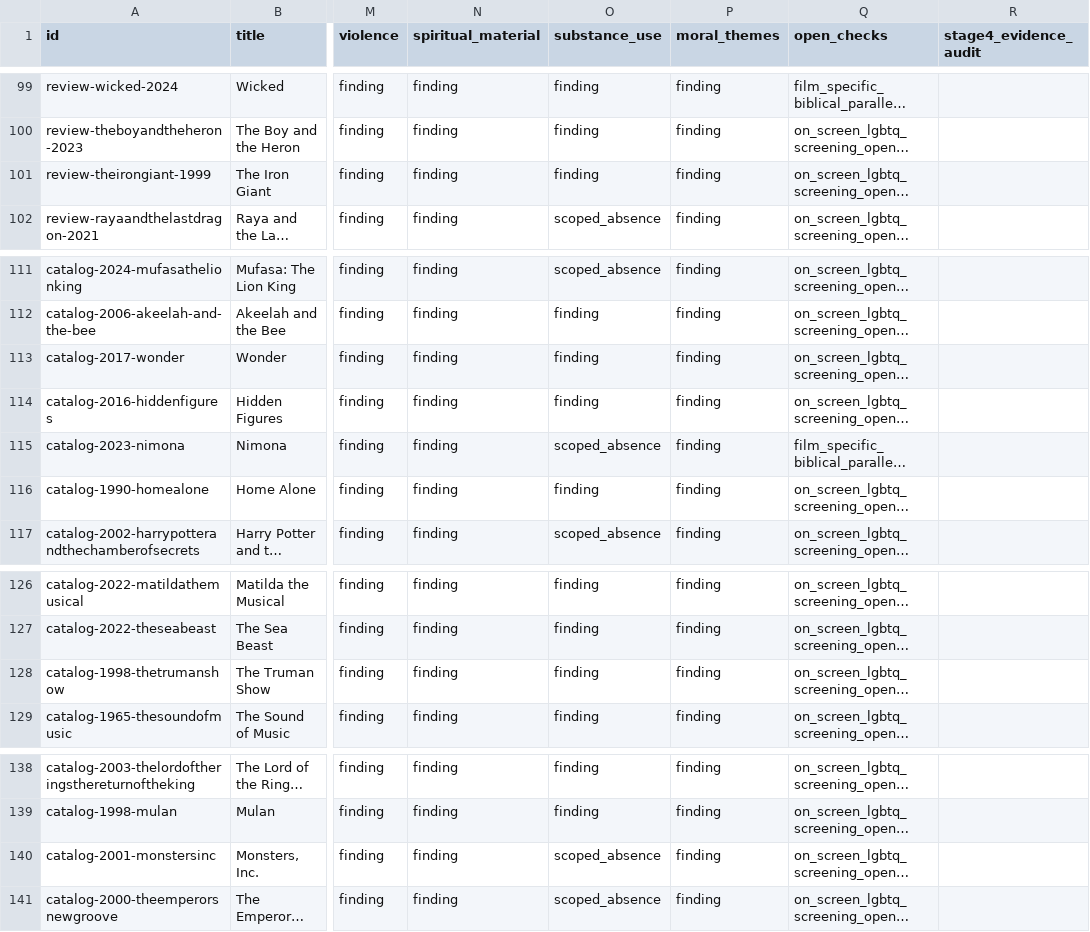
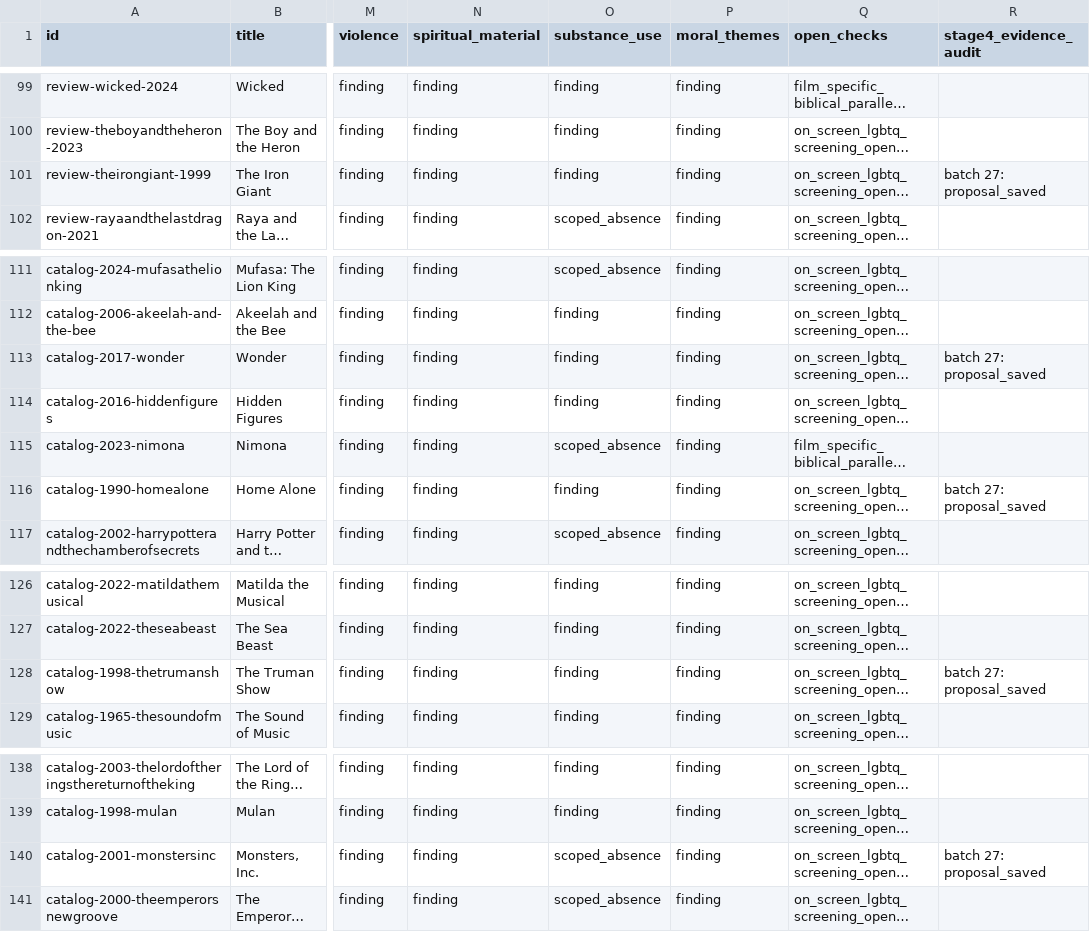
Before and after one commit to stavrosibrahim10-lab/coptic-orthodox-movie-reviews, a TSV file: editorial/review-completion.tsv, drawn as a sheet; only a part is shown, gaps mark what is left out; long unchanged cells end in …; the diff names each change by its address in the sheet, - before the commit and + after, or states it on an @@ line.

Commit message:
Regenerate full catalog ledger for batch 27

```diff
--- a/editorial/review-completion.tsv
+++ b/editorial/review-completion.tsv
-R101 (stage4_evidence_audit): (empty)
+R101 (stage4_evidence_audit): batch 27: proposal_saved
-R113 (stage4_evidence_audit): (empty)
+R113 (stage4_evidence_audit): batch 27: proposal_saved
-R116 (stage4_evidence_audit): (empty)
+R116 (stage4_evidence_audit): batch 27: proposal_saved
-R128 (stage4_evidence_audit): (empty)
+R128 (stage4_evidence_audit): batch 27: proposal_saved
-R140 (stage4_evidence_audit): (empty)
+R140 (stage4_evidence_audit): batch 27: proposal_saved
```
